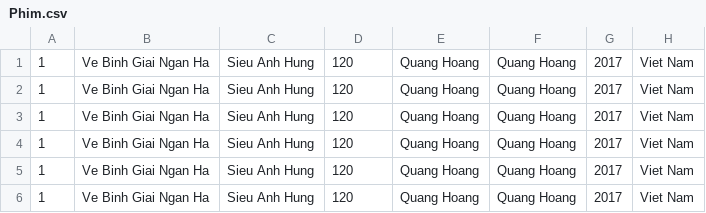
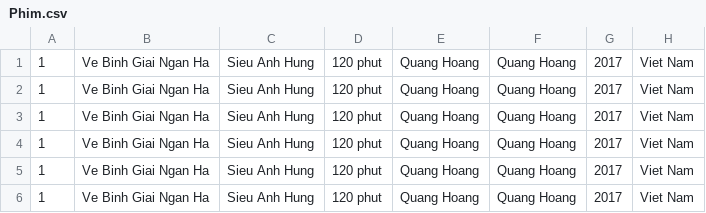
Before and after one commit to thucquyen1901/Project2, a CSV file: Phim.csv, drawn as a sheet.

```diff
--- a/Phim.csv
+++ b/Phim.csv
@@ -1,6 +1,6 @@
-1, Ve Binh Giai Ngan Ha, Sieu Anh Hung, 120, Quang Hoang, Quang Hoang, 2017, Viet Nam
-1, Ve Binh Giai Ngan Ha, Sieu Anh Hung, 120, Quang Hoang, Quang Hoang, 2017, Viet Nam
-1, Ve Binh Giai Ngan Ha, Sieu Anh Hung, 120, Quang Hoang, Quang Hoang, 2017, Viet Nam
-1, Ve Binh Giai Ngan Ha, Sieu Anh Hung, 120, Quang Hoang, Quang Hoang, 2017, Viet Nam
-1, Ve Binh Giai Ngan Ha, Sieu Anh Hung, 120, Quang Hoang, Quang Hoang, 2017, Viet Nam
-1, Ve Binh Giai Ngan Ha, Sieu Anh Hung, 120, Quang Hoang, Quang Hoang, 2017, Viet Nam
+1, Ve Binh Giai Ngan Ha, Sieu Anh Hung, 120 phut, Quang Hoang, Quang Hoang, 2017, Viet Nam
+1, Ve Binh Giai Ngan Ha, Sieu Anh Hung, 120 phut, Quang Hoang, Quang Hoang, 2017, Viet Nam
+1, Ve Binh Giai Ngan Ha, Sieu Anh Hung, 120 phut, Quang Hoang, Quang Hoang, 2017, Viet Nam
+1, Ve Binh Giai Ngan Ha, Sieu Anh Hung, 120 phut, Quang Hoang, Quang Hoang, 2017, Viet Nam
+1, Ve Binh Giai Ngan Ha, Sieu Anh Hung, 120 phut, Quang Hoang, Quang Hoang, 2017, Viet Nam
+1, Ve Binh Giai Ngan Ha, Sieu Anh Hung, 120 phut, Quang Hoang, Quang Hoang, 2017, Viet Nam
```
Also changed, not shown: 16 other files.
